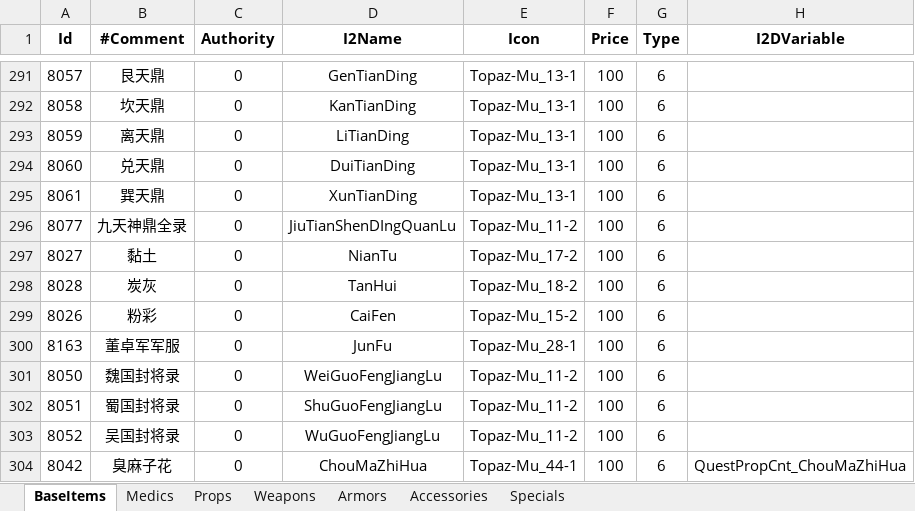
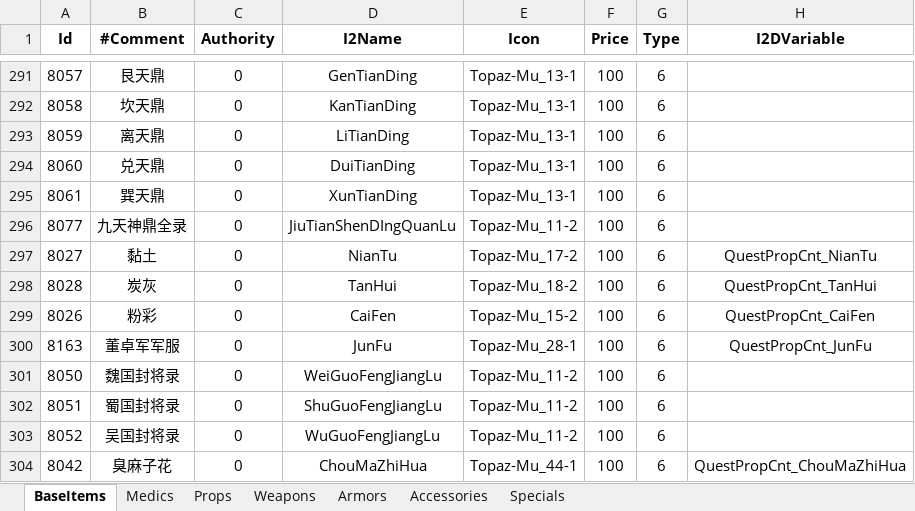
Before and after one commit to PCXPlanetMan/TKSR, an Excel workbook: Excels/SchemaItems.xlsx, sheet BaseItems, drawn as a sheet; only a part is shown, gaps mark what is left out; values as stored, in another font and other column widths than the file's, no borders; the diff names each change by its address in the sheet, - before the commit and + after, or states it on an @@ line.

Commit message:
Finished ZhaoYun Quest

```diff
--- a/Excels/SchemaItems.xlsx (sheet BaseItems)
+++ b/Excels/SchemaItems.xlsx (sheet BaseItems)
-H297 (I2DVariable): (empty)
+H297 (I2DVariable): QuestPropCnt_NianTu
-H298 (I2DVariable): (empty)
+H298 (I2DVariable): QuestPropCnt_TanHui
-H299 (I2DVariable): (empty)
+H299 (I2DVariable): QuestPropCnt_CaiFen
-H300 (I2DVariable): (empty)
+H300 (I2DVariable): QuestPropCnt_JunFu
```
Also changed, not shown: 50 other files.
